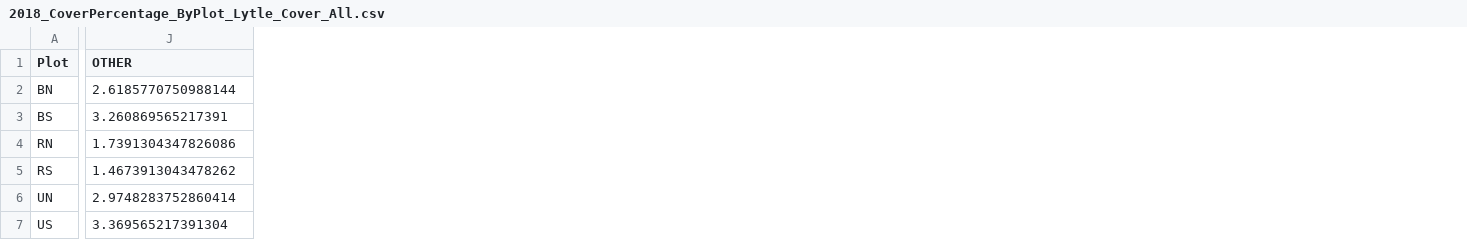
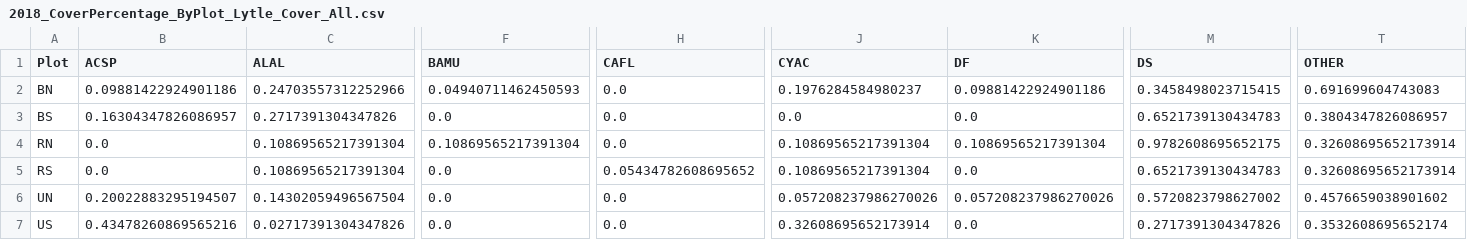
Before and after one commit to chilaust/StClaire, a CSV file: 2025_Jan_Cover_Data/PercentCoverData_Lytle_Cover_All/2018_CoverPercentage_ByPlot_Lytle_Cover_All.csv, drawn as a sheet; only a part is shown, gaps mark what is left out; addresses are those after the commit; the diff covers the shown part only; the diff names each change by its address in the sheet, - before the commit and + after, or states it on an @@ line.

```diff
--- a/2025_Jan_Cover_Data/PercentCoverData_Lytle_Cover_All/2018_CoverPercentage_ByPlot_Lytle_Cover_All.csv
+++ b/2025_Jan_Cover_Data/PercentCoverData_Lytle_Cover_All/2018_CoverPercentage_ByPlot_Lytle_Cover_All.csv
+column B (ACSP), rows 2-7: 0.09881422924901186 | 0.16304347826086957 | 0.0 | 0.0 | 0.20022883295194507 | 0.43478260869565216
+column C (ALAL), rows 2-7: 0.24703557312252966 | 0.2717391304347826 | 0.10869565217391304 | 0.10869565217391304 | 0.14302059496567504 | 0.02717391304347826
+column F (BAMU), rows 2-7: 0.04940711462450593 | 0.0 | 0.10869565217391304 | 0.0 | 0.0 | 0.0
+column H (CAFL), rows 2-7: 0.0 | 0.0 | 0.0 | 0.05434782608695652 | 0.0 | 0.0
+column J (CYAC), rows 2-7: 0.1976284584980237 | 0.0 | 0.10869565217391304 | 0.10869565217391304 | 0.057208237986270026 | 0.32608695652173914
+column K (DF), rows 2-7: 0.09881422924901186 | 0.0 | 0.10869565217391304 | 0.0 | 0.057208237986270026 | 0.0
+column M (DS), rows 2-7: 0.3458498023715415 | 0.6521739130434783 | 0.9782608695652175 | 0.6521739130434783 | 0.5720823798627002 | 0.2717391304347826
-T2 (OTHER): 2.6185770750988144
+T2 (OTHER): 0.691699604743083
-T3 (OTHER): 3.260869565217391
+T3 (OTHER): 0.3804347826086957
-T4 (OTHER): 1.7391304347826086
+T4 (OTHER): 0.32608695652173914
-T5 (OTHER): 1.4673913043478262
+T5 (OTHER): 0.32608695652173914
-T6 (OTHER): 2.9748283752860414
+T6 (OTHER): 0.4576659038901602
-T7 (OTHER): 3.369565217391304
+T7 (OTHER): 0.3532608695652174
```
Also changed, not shown: 6 added columns elsewhere in this file, 2025_Jan_Cover_Data/PercentCoverData_Lytle_Cover_All/2017_CoverPercentage_ByPlot_Lytle_Cover_All.csv, 2025_Jan_Cover_Data/PercentCoverData_Lytle_Cover_All/2019_CoverPercentage_ByPlot_Lytle_Cover_All.csv, 46 other files.
